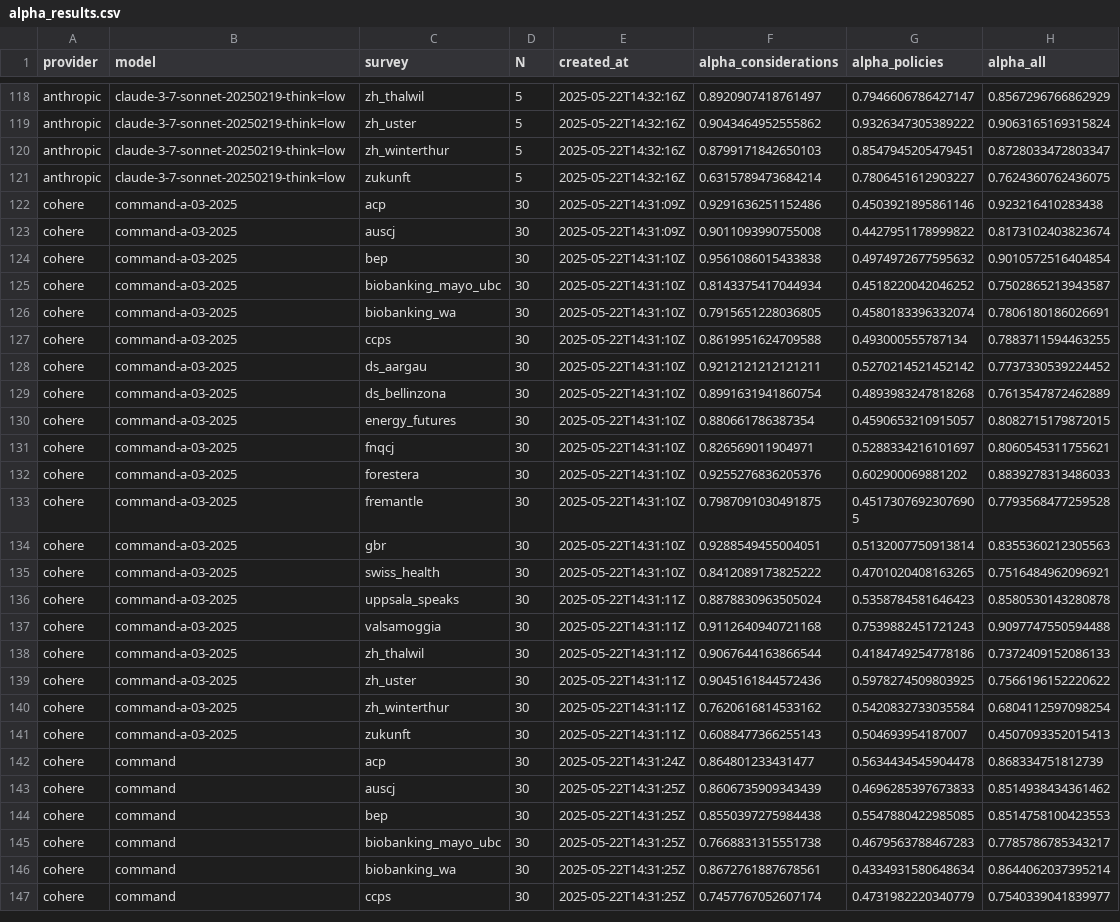
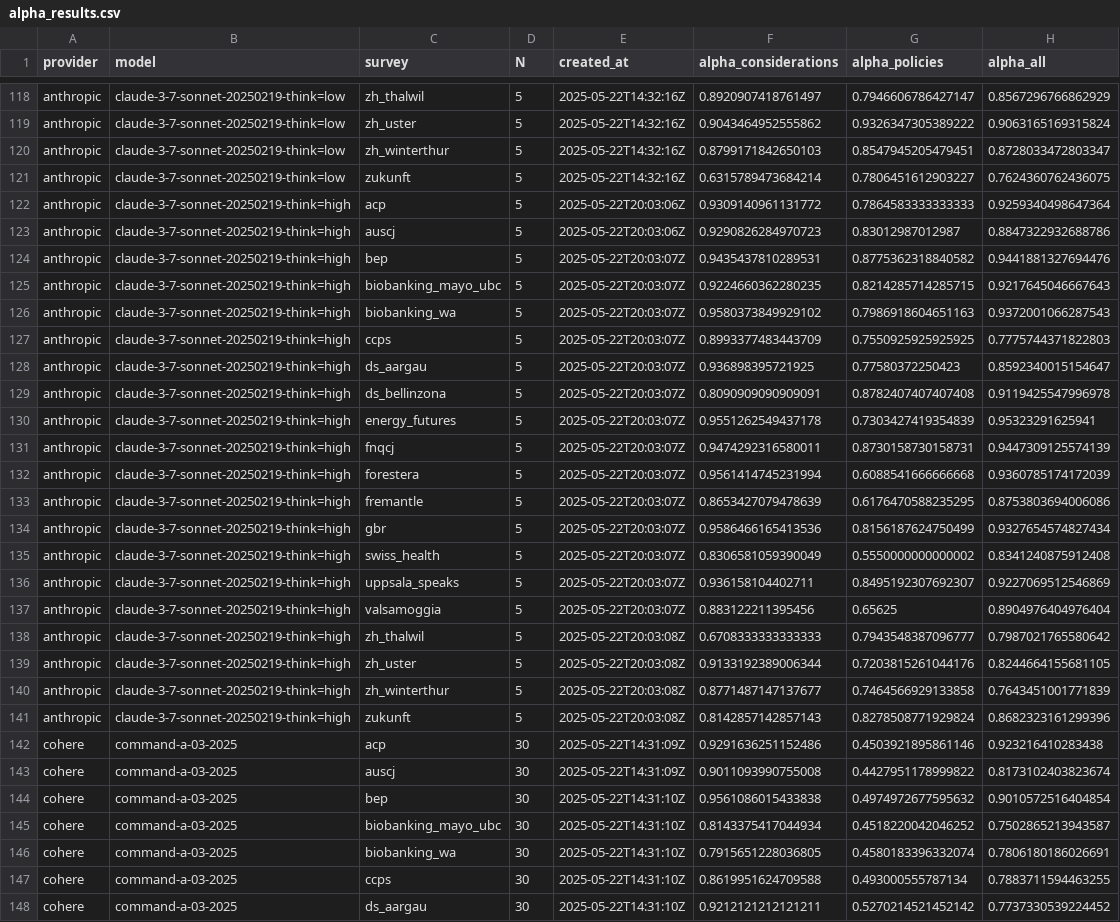
Before and after one commit to gumbelino/drillm, a CSV file: analysis/alpha_results.csv, drawn as a sheet; only a part is shown, gaps mark what is left out; the shorter side is filled out with more unchanged rows; the diff names each change by its address in the sheet, - before the commit and + after, or states it on an @@ line.

```diff
--- a/analysis/alpha_results.csv
+++ b/analysis/alpha_results.csv
+row 122: anthropic | claude-3-7-sonnet-20250219-think=high | acp | 5 | 2025-05-22T20:03:06Z | 0.9309140961131772 | 0.7864583333333333 | 0.9259340498647364
+row 123: anthropic | claude-3-7-sonnet-20250219-think=high | auscj | 5 | 2025-05-22T20:03:06Z | 0.9290826284970723 | 0.83012987012987 | 0.8847322932688786
+row 124: anthropic | claude-3-7-sonnet-20250219-think=high | bep | 5 | 2025-05-22T20:03:07Z | 0.9435437810289531 | 0.8775362318840582 | 0.9441881327694476
+row 125: anthropic | claude-3-7-sonnet-20250219-think=high | biobanking_mayo_ubc | 5 | 2025-05-22T20:03:07Z | 0.9224660362280235 | 0.8214285714285715 | 0.9217645046667643
+row 126: anthropic | claude-3-7-sonnet-20250219-think=high | biobanking_wa | 5 | 2025-05-22T20:03:07Z | 0.9580373849929102 | 0.7986918604651163 | 0.9372001066287543
+row 127: anthropic | claude-3-7-sonnet-20250219-think=high | ccps | 5 | 2025-05-22T20:03:07Z | 0.8993377483443709 | 0.7550925925925925 | 0.7775744371822803
+row 128: anthropic | claude-3-7-sonnet-20250219-think=high | ds_aargau | 5 | 2025-05-22T20:03:07Z | 0.936898395721925 | 0.77580372250423 | 0.8592340015154647
+row 129: anthropic | claude-3-7-sonnet-20250219-think=high | ds_bellinzona | 5 | 2025-05-22T20:03:07Z | 0.8090909090909091 | 0.8782407407407408 | 0.9119425547996978
+row 130: anthropic | claude-3-7-sonnet-20250219-think=high | energy_futures | 5 | 2025-05-22T20:03:07Z | 0.9551262549437178 | 0.7303427419354839 | 0.95323291625941
+row 131: anthropic | claude-3-7-sonnet-20250219-think=high | fnqcj | 5 | 2025-05-22T20:03:07Z | 0.9474292316580011 | 0.8730158730158731 | 0.9447309125574139
+row 132: anthropic | claude-3-7-sonnet-20250219-think=high | forestera | 5 | 2025-05-22T20:03:07Z | 0.9561414745231994 | 0.6088541666666668 | 0.9360785174172039
+row 133: anthropic | claude-3-7-sonnet-20250219-think=high | fremantle | 5 | 2025-05-22T20:03:07Z | 0.8653427079478639 | 0.6176470588235295 | 0.8753803694006086
+row 134: anthropic | claude-3-7-sonnet-20250219-think=high | gbr | 5 | 2025-05-22T20:03:07Z | 0.9586466165413536 | 0.8156187624750499 | 0.9327654574827434
+row 135: anthropic | claude-3-7-sonnet-20250219-think=high | swiss_health | 5 | 2025-05-22T20:03:07Z | 0.8306581059390049 | 0.5550000000000002 | 0.8341240875912408
+row 136: anthropic | claude-3-7-sonnet-20250219-think=high | uppsala_speaks | 5 | 2025-05-22T20:03:07Z | 0.936158104402711 | 0.8495192307692307 | 0.9227069512546869
+row 137: anthropic | claude-3-7-sonnet-20250219-think=high | valsamoggia | 5 | 2025-05-22T20:03:07Z | 0.883122211395456 | 0.65625 | 0.8904976404976404
+row 138: anthropic | claude-3-7-sonnet-20250219-think=high | zh_thalwil | 5 | 2025-05-22T20:03:08Z | 0.6708333333333333 | 0.7943548387096777 | 0.7987021765580642
+row 139: anthropic | claude-3-7-sonnet-20250219-think=high | zh_uster | 5 | 2025-05-22T20:03:08Z | 0.9133192389006344 | 0.7203815261044176 | 0.8244664155681105
+row 140: anthropic | claude-3-7-sonnet-20250219-think=high | zh_winterthur | 5 | 2025-05-22T20:03:08Z | 0.8771487147137677 | 0.7464566929133858 | 0.7643451001771839
+row 141: anthropic | claude-3-7-sonnet-20250219-think=high | zukunft | 5 | 2025-05-22T20:03:08Z | 0.8142857142857143 | 0.8278508771929824 | 0.8682323161299396
```
Also changed, not shown: analysis/DRIInd_all.csv, analysis/exec_models_surveys.csv, 28 other files.
